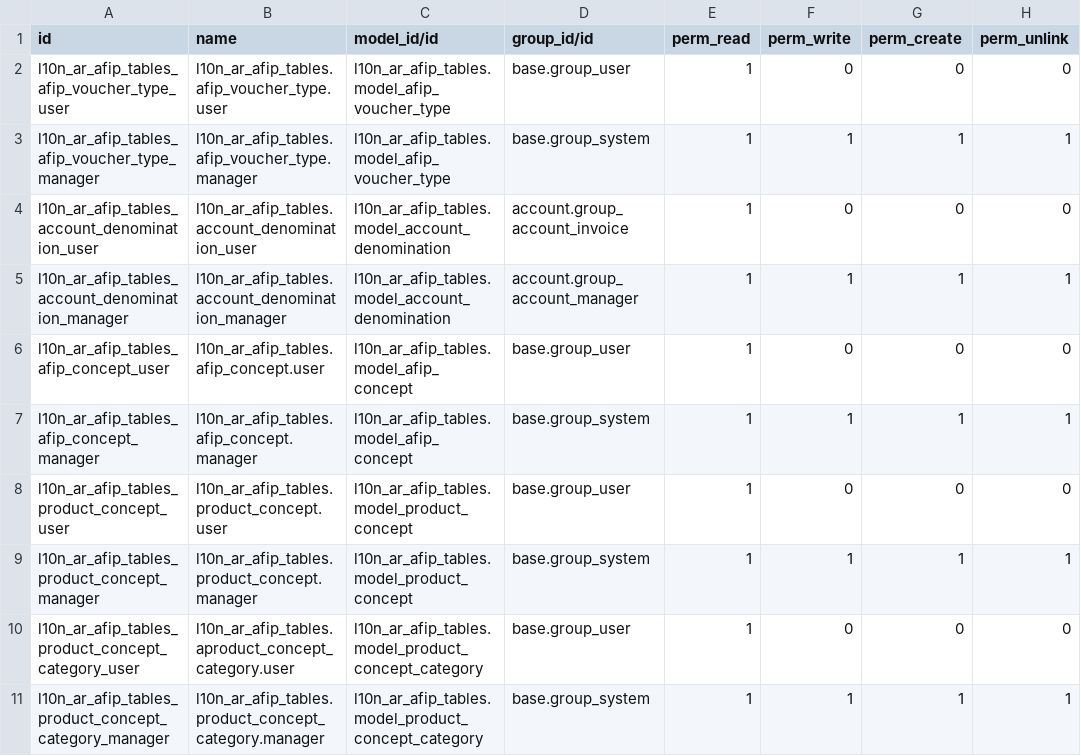
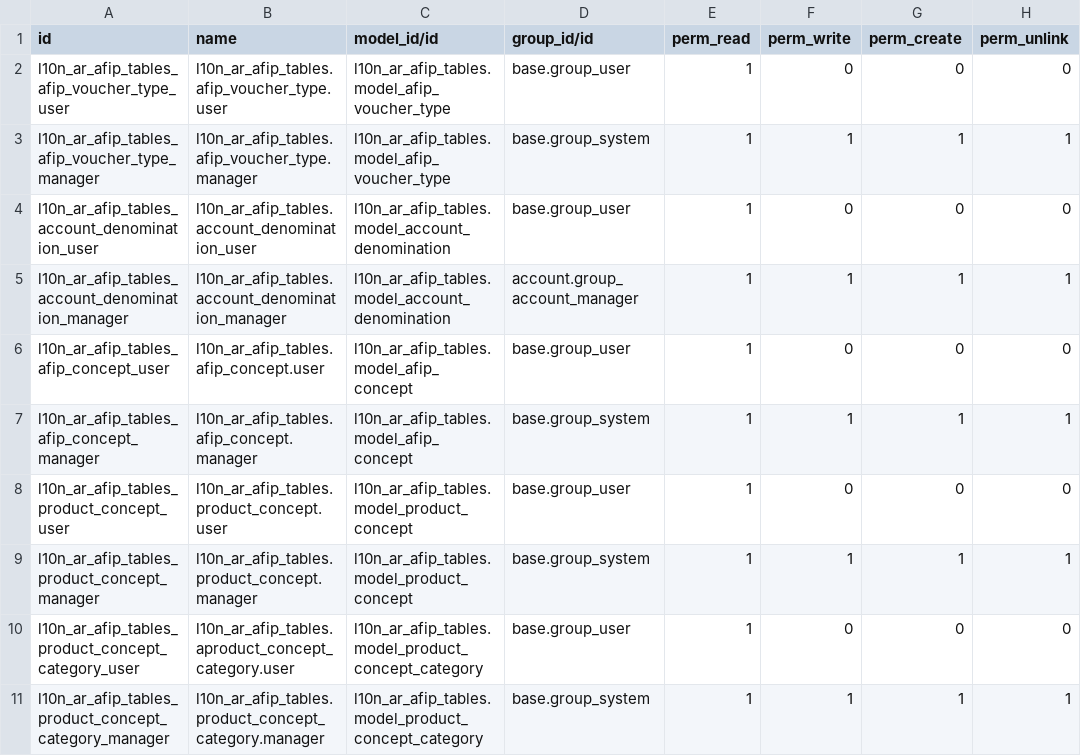
Before and after one commit to odoo-arg/odoo_l10n_ar, a CSV file: l10n_ar_afip_tables/security/ir.model.access.csv, drawn as a sheet.

```diff
--- a/l10n_ar_afip_tables/security/ir.model.access.csv
+++ b/l10n_ar_afip_tables/security/ir.model.access.csv
@@ -3,3 +3,3 @@ l10n_ar_afip_tables_afip_voucher_type_user,l10n_ar_afip_tables.afip_voucher_type
 l10n_ar_afip_tables_afip_voucher_type_manager,l10n_ar_afip_tables.afip_voucher_type.manager,l10n_ar_afip_tables.model_afip_voucher_type,base.group_system,1,1,1,1
-l10n_ar_afip_tables_account_denomination_user,l10n_ar_afip_tables.account_denomination_user,l10n_ar_afip_tables.model_account_denomination,account.group_account_invoice,1,0,0,0
+l10n_ar_afip_tables_account_denomination_user,l10n_ar_afip_tables.account_denomination_user,l10n_ar_afip_tables.model_account_denomination,base.group_user,1,0,0,0
 l10n_ar_afip_tables_account_denomination_manager,l10n_ar_afip_tables.account_denomination_manager,l10n_ar_afip_tables.model_account_denomination,account.group_account_manager,1,1,1,1
```
Also changed, not shown: l10n_ar_point_of_sale/security/ir.model.access.csv, 5 other files.
